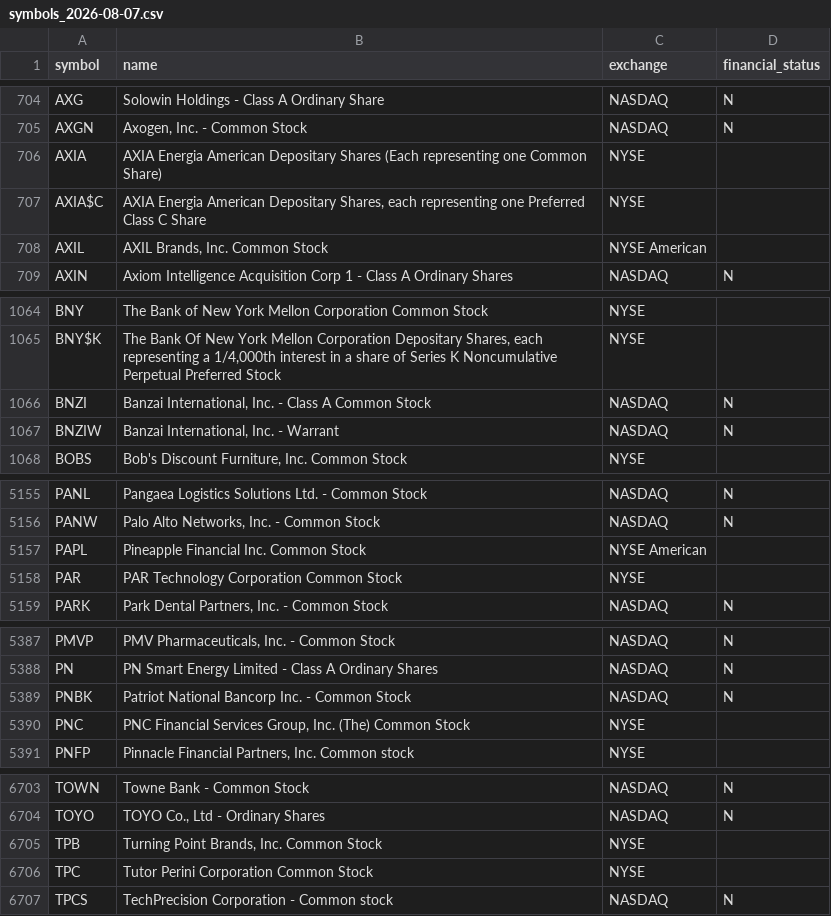
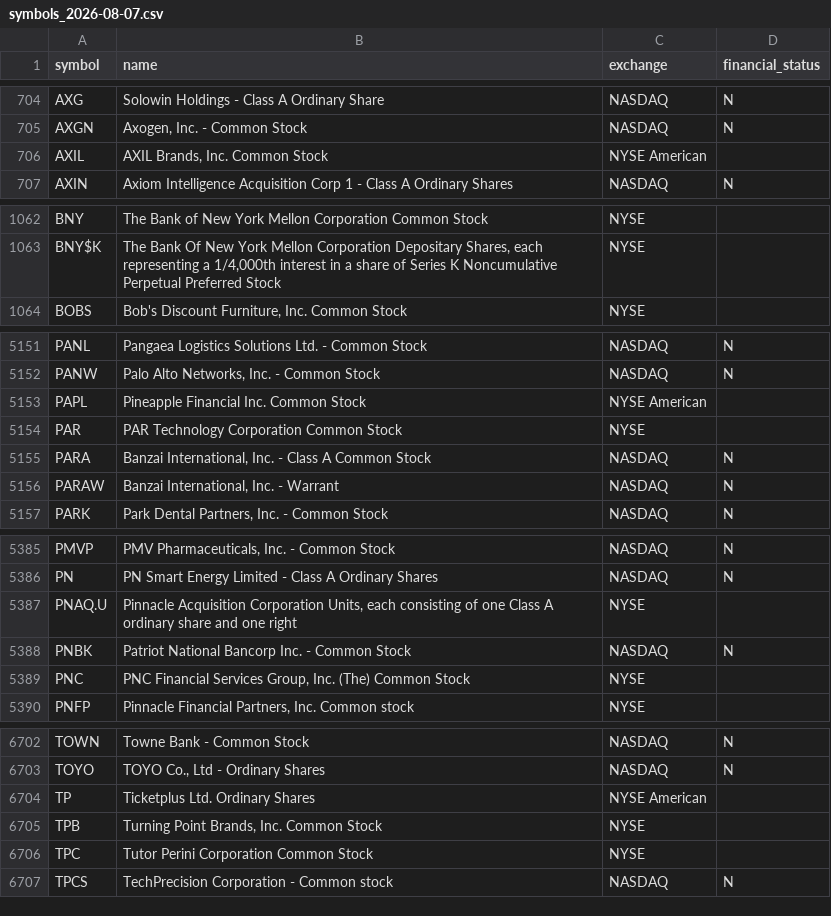
Before and after one commit to jroypeterson/Coverage-Manager, a CSV file: data/symbol_directory/symbols_2026-08-07.csv, drawn as a sheet; only a part is shown, gaps mark what is left out.

```diff
--- a/data/symbol_directory/symbols_2026-08-07.csv
+++ b/data/symbol_directory/symbols_2026-08-07.csv
@@ -705,4 +705,2 @@ AXG,Solowin Holdings - Class A Ordinary Share,NASDAQ,N
 AXGN,"Axogen, Inc. - Common Stock",NASDAQ,N
-AXIA,AXIA Energia American Depositary Shares (Each representing one Common Share),NYSE,
-AXIA$C,"AXIA Energia American Depositary Shares, each representing one Preferred Class C Share",NYSE,
 AXIL,"AXIL Brands, Inc. Common Stock",NYSE American,
@@ -1065,4 +1063,2 @@ BNY,The Bank of New York Mellon Corporation Common Stock,NYSE,
 BNY$K,"The Bank Of New York Mellon Corporation  Depositary Shares, each representing a 1/4,000th interest in a share of Series K Noncumulative Perpetual Preferred Stock",NYSE,
-BNZI,"Banzai International, Inc. - Class A Common Stock",NASDAQ,N
-BNZIW,"Banzai International, Inc. - Warrant",NASDAQ,N
 BOBS,"Bob's Discount Furniture, Inc. Common Stock",NYSE,
@@ -5158,2 +5154,4 @@ PAPL,Pineapple Financial Inc. Common Stock,NYSE American,
 PAR,PAR Technology Corporation Common Stock,NYSE,
+PARA,"Banzai International, Inc. - Class A Common Stock",NASDAQ,N
+PARAW,"Banzai International, Inc. - Warrant",NASDAQ,N
 PARK,"Park Dental Partners, Inc. - Common Stock",NASDAQ,N
@@ -5388,2 +5386,3 @@ PMVP,"PMV Pharmaceuticals, Inc. - Common Stock",NASDAQ,N
 PN,PN Smart Energy Limited - Class A Ordinary Shares,NASDAQ,N
+PNAQ.U,"Pinnacle Acquisition Corporation Units, each consisting of one Class A ordinary share and one right",NYSE,
 PNBK,Patriot National Bancorp Inc. - Common Stock,NASDAQ,N
@@ -6704,2 +6703,3 @@ TOWN,Towne Bank - Common Stock,NASDAQ,N
 TOYO,"TOYO Co., Ltd - Ordinary Shares",NASDAQ,N
+TP,Ticketplus Ltd. Ordinary Shares,NYSE American,
 TPB,"Turning Point Brands, Inc. Common Stock",NYSE,
```
Also changed, not shown: data/candidate_ledger.csv, data/coverage_universe_tickers.csv, 9 other files.
